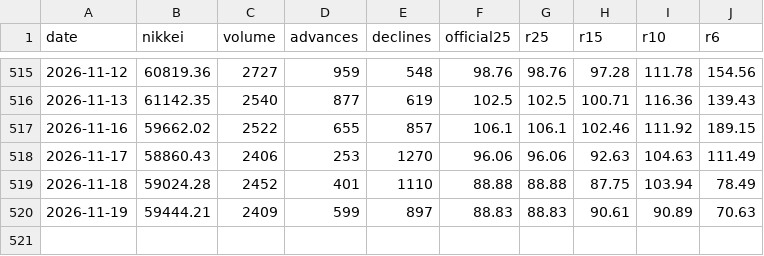
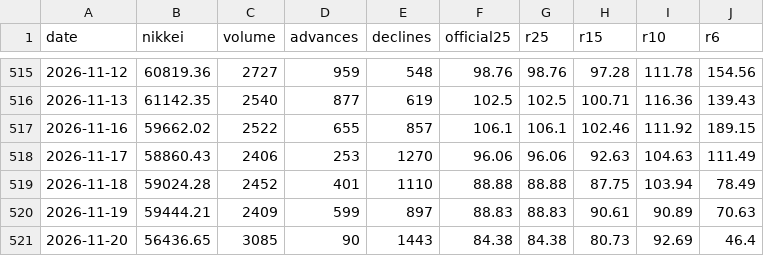
Before and after one commit to alala3334/touraku-ratio, a CSV file: data/touraku.csv, drawn as a sheet; only a part is shown, gaps mark what is left out.

```diff
--- a/data/touraku.csv
+++ b/data/touraku.csv
@@ -520 +520,2 @@ date,nikkei,volume,advances,declines,official25,r25,r15,r10,r6
 2026-11-19,59444.21,2409,599,897,88.83,88.83,90.61,90.89,70.63
+2026-11-20,56436.65,3085,90,1443,84.38,84.38,80.73,92.69,46.4
```
Also changed, not shown: data/saitei.csv, data/us10y.csv, 6 other files.
